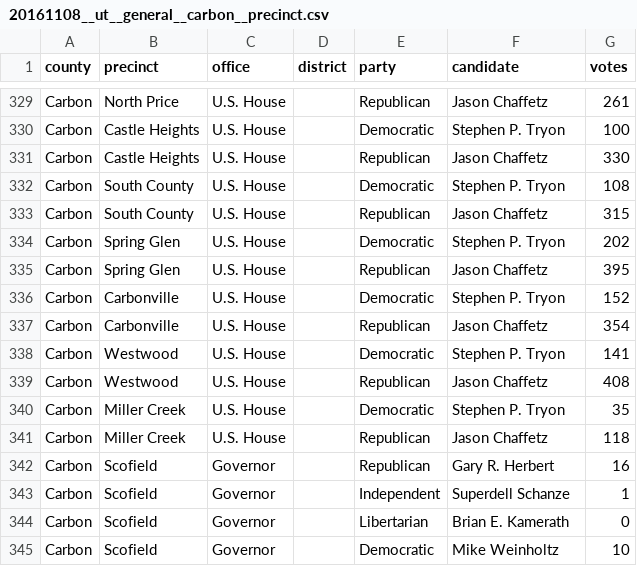
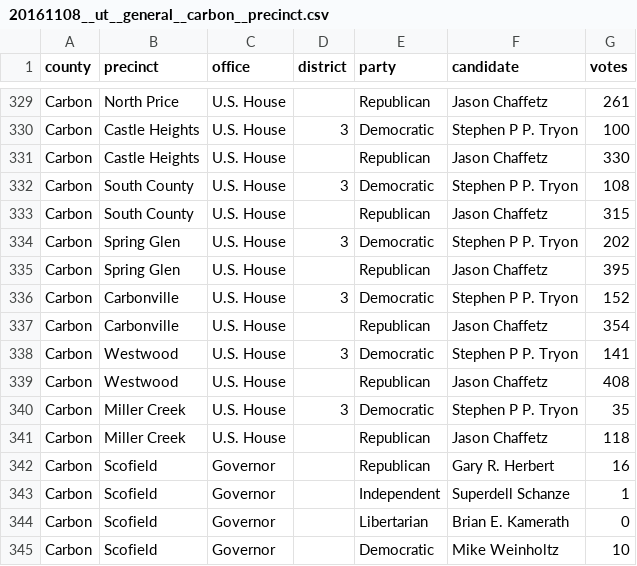
Before and after one commit to openelections/openelections-data-ut, a CSV file: 2016/20161108__ut__general__carbon__precinct.csv, drawn as a sheet; only a part is shown, gaps mark what is left out; the diff covers the shown part only; the diff names each change by its address in the sheet, - before the commit and + after, or states it on an @@ line.

Commit message:
Add missing district identifier (3rd) for Tryon

```diff
--- a/2016/20161108__ut__general__carbon__precinct.csv
+++ b/2016/20161108__ut__general__carbon__precinct.csv
-D330 (district): (empty)
+D330 (district): 3
-F330 (candidate): Stephen P. Tryon
+F330 (candidate): Stephen P P. Tryon
-D332 (district): (empty)
+D332 (district): 3
-F332 (candidate): Stephen P. Tryon
+F332 (candidate): Stephen P P. Tryon
-D334 (district): (empty)
+D334 (district): 3
-F334 (candidate): Stephen P. Tryon
+F334 (candidate): Stephen P P. Tryon
-D336 (district): (empty)
+D336 (district): 3
-F336 (candidate): Stephen P. Tryon
+F336 (candidate): Stephen P P. Tryon
-D338 (district): (empty)
+D338 (district): 3
-F338 (candidate): Stephen P. Tryon
+F338 (candidate): Stephen P P. Tryon
-D340 (district): (empty)
+D340 (district): 3
-F340 (candidate): Stephen P. Tryon
+F340 (candidate): Stephen P P. Tryon
```
Also changed, not shown: 28 edited cells elsewhere in this file, 2016/20161108__ut__general__county.csv.
